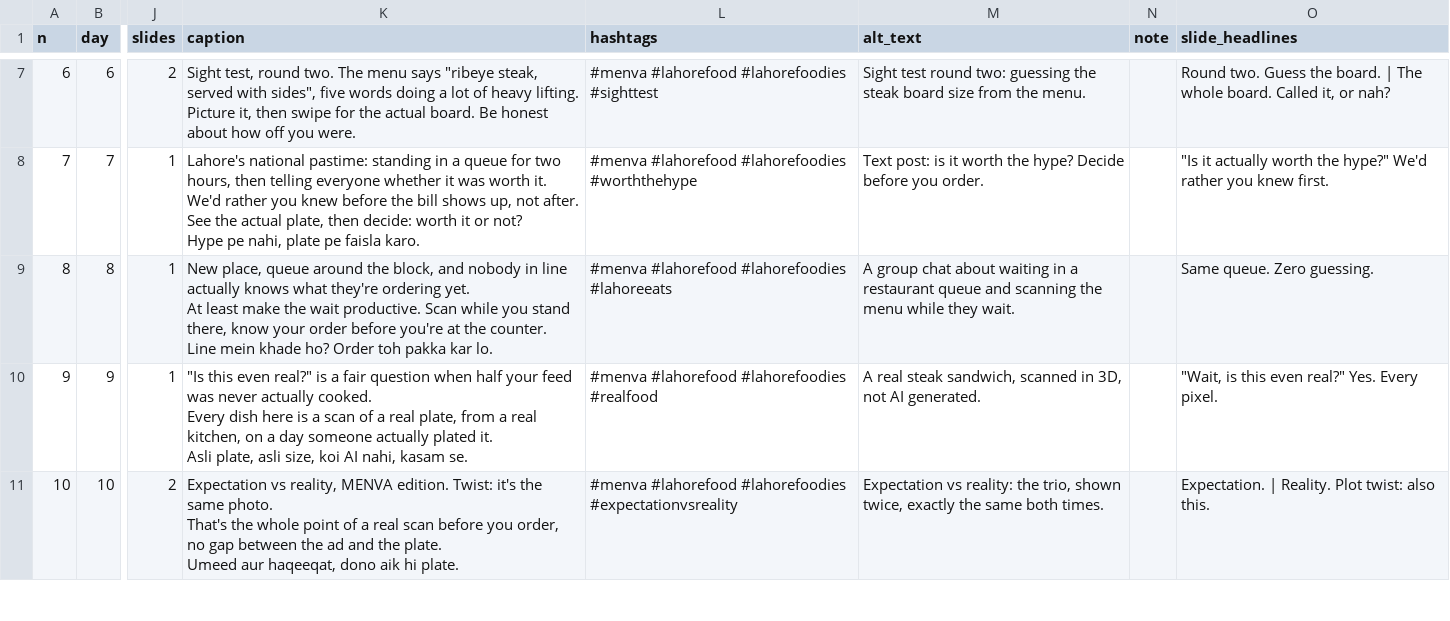
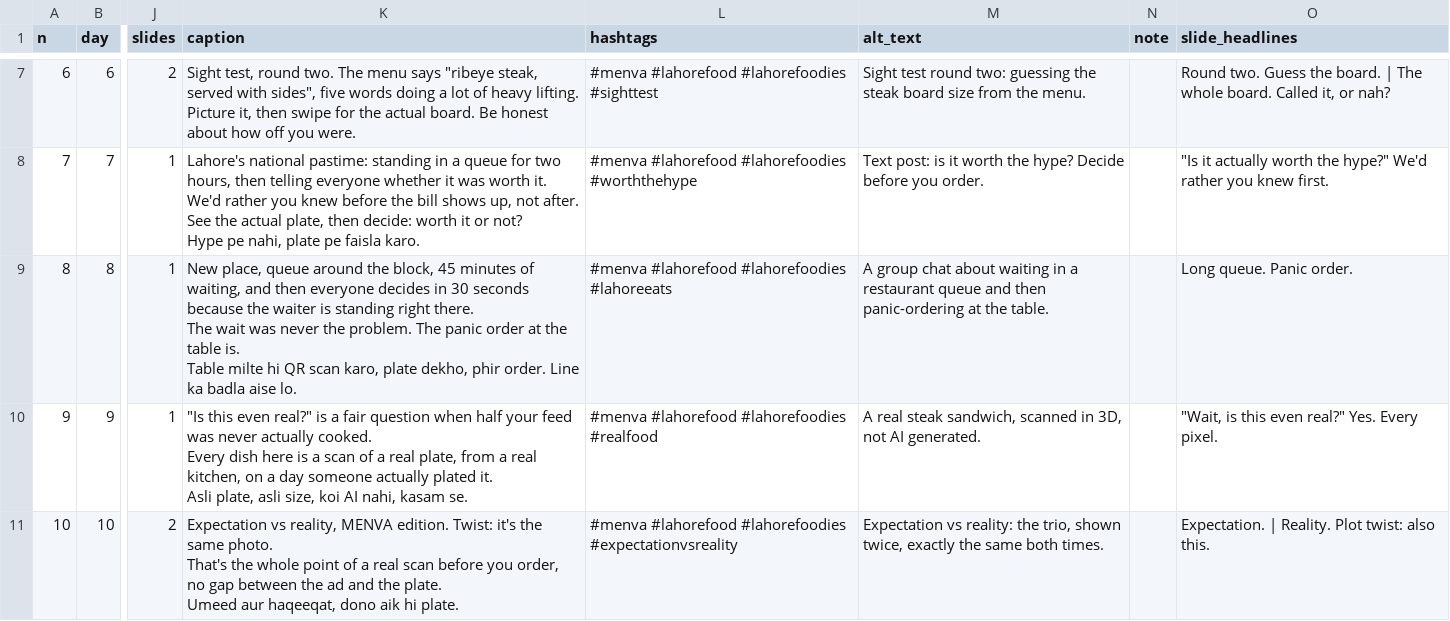
Before and after one commit to gamenailer0-oss/menva-mvp, a CSV file: social/content/trend-bank.csv, drawn as a sheet; only a part is shown, gaps mark what is left out; ↵ is a line break in a cell; the diff names each change by its address in the sheet, - before the commit and + after, or states it on an @@ line.

```diff
--- a/social/content/trend-bank.csv
+++ b/social/content/trend-bank.csv
-K9 (caption): …the block, and nobody in line actually knows what they're ordering yet. ↵ At least make the wait productive. Scan while you stand there, know your order before you're at the counter. ↵ Line mein khade ho? Order toh pakka kar lo.
+K9 (caption): …the block, 45 minutes of waiting, and then everyone decides in 30 seconds because the waiter is standing right there. ↵ The wait was never the problem. The panic order at the table is. ↵ Table milte hi QR scan karo, plate dekho, phir order. Line ka badla aise lo.
-M9 (alt_text): …queue and scanning the menu while they wait.
+M9 (alt_text): …queue and then panic-ordering at the table.
-O9 (slide_headlines): Same queue. Zero guessing.
+O9 (slide_headlines): Long queue. Panic order.
```
Also changed, not shown: 1 other file.
